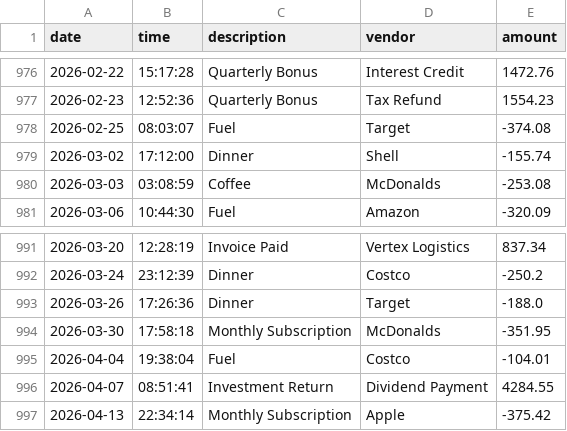
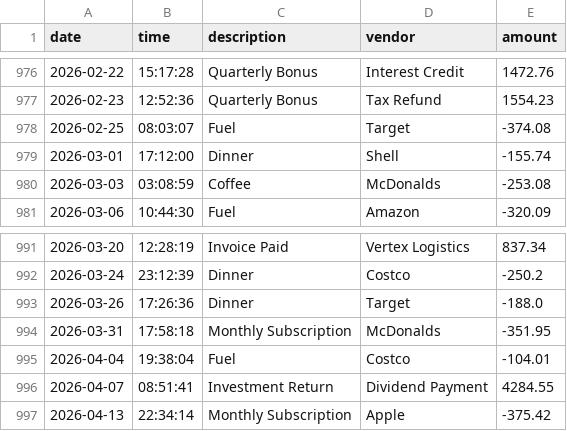
Before and after one commit to fmiranda25/accounting-ledger, a CSV file: transactions.csv, drawn as a sheet; only a part is shown, gaps mark what is left out.

```diff
--- a/transactions.csv
+++ b/transactions.csv
@@ -978,3 +978,3 @@ date|time|description|vendor|amount
 2026-02-25|08:03:07|Fuel|Target|-374.08
-2026-03-02|17:12:00|Dinner|Shell|-155.74
+2026-03-01|17:12:00|Dinner|Shell|-155.74
 2026-03-03|03:08:59|Coffee|McDonalds|-253.08
@@ -993,3 +993,3 @@ date|time|description|vendor|amount
 2026-03-26|17:26:36|Dinner|Target|-188.0
-2026-03-30|17:58:18|Monthly Subscription|McDonalds|-351.95
+2026-03-31|17:58:18|Monthly Subscription|McDonalds|-351.95
 2026-04-04|19:38:04|Fuel|Costco|-104.01
```
Also changed, not shown: 1 other file.
